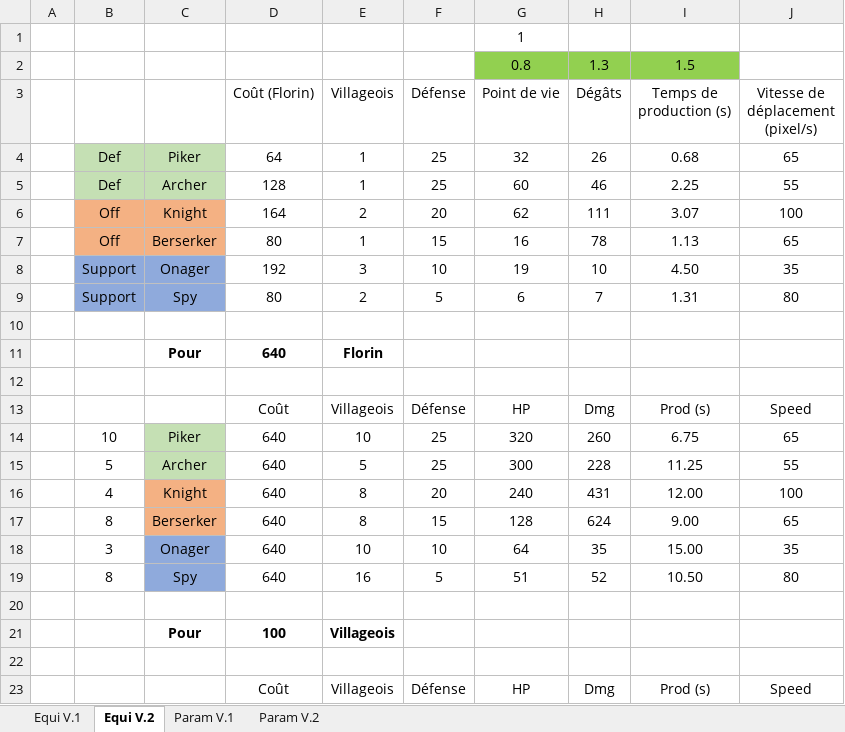
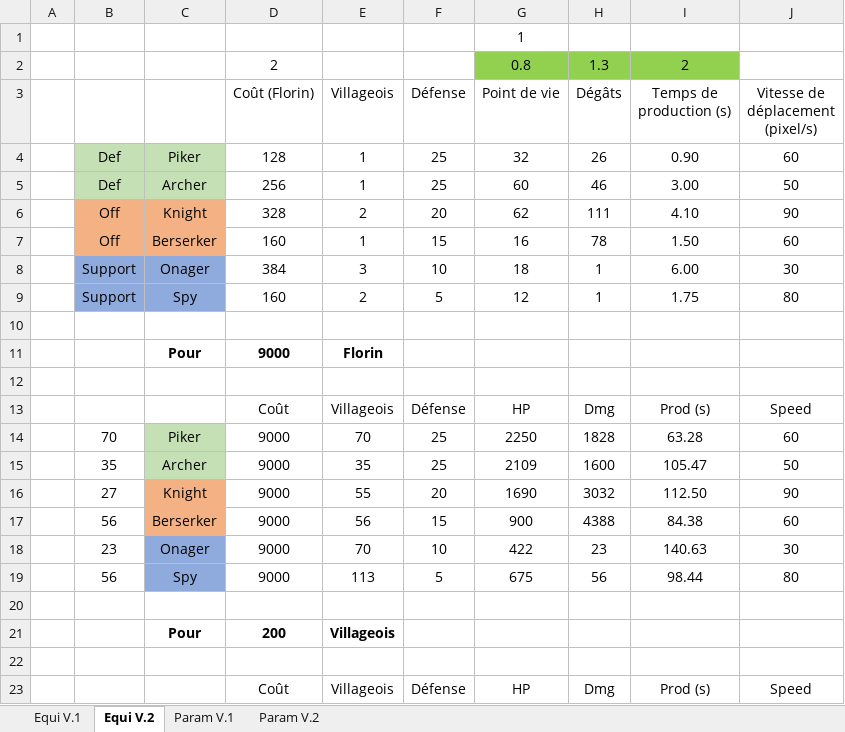
Before and after one commit to HeavenOfHell221/Dukes-Of-The-Realm, an Excel workbook: Equilibrage.xlsx, sheet Equi V.2, drawn as a sheet; only a part is shown; values as stored, in another font and other column widths than the file's, no borders; conditional formats not drawn; removed rows and columns are numbered as before the commit, all else as after; the diff covers the shown part only; the diff names each change by its address in the sheet, - before the commit and + after, or states it on an @@ line.

```diff
--- a/Equilibrage.xlsx (sheet Equi V.2)
+++ b/Equilibrage.xlsx (sheet Equi V.2)
-D2 (Coût (Florin)): (empty)
+D2 (Coût (Florin)): 2
-I2 (Temps de production (s)): 1.5
+I2 (Temps de production (s)): 2
-D4 (Coût (Florin)): 64
+D4 (Coût (Florin)): 128
-I4 (Temps de production (s)): 0.68
+I4 (Temps de production (s)): 0.90
-J4 (Vitesse de déplacement (pixel/s)): 65
+J4 (Vitesse de déplacement (pixel/s)): 60
-D5 (Coût (Florin)): 128
+D5 (Coût (Florin)): 256
-I5 (Temps de production (s)): 2.25
+I5 (Temps de production (s)): 3.00
-J5 (Vitesse de déplacement (pixel/s)): 55
+J5 (Vitesse de déplacement (pixel/s)): 50
-D6 (Coût (Florin)): 164
+D6 (Coût (Florin)): 328
-I6 (Temps de production (s)): 3.07
+I6 (Temps de production (s)): 4.10
-J6 (Vitesse de déplacement (pixel/s)): 100
+J6 (Vitesse de déplacement (pixel/s)): 90
-D7 (Coût (Florin)): 80
+D7 (Coût (Florin)): 160
-I7 (Temps de production (s)): 1.13
+I7 (Temps de production (s)): 1.50
-J7 (Vitesse de déplacement (pixel/s)): 65
+J7 (Vitesse de déplacement (pixel/s)): 60
-row 8:  | Support | Onager | 192 | 3 | 10 | 19 | 10 | 4.50 | 35
+row 8:  | Support | Onager | 384 | 3 | 10 | 18 | 1 | 6.00 | 30
-D9 (Coût (Florin)): 80
+D9 (Coût (Florin)): 160
-G9 (Point de vie): 6
+G9 (Point de vie): 12
-H9 (Dégâts): 7
+H9 (Dégâts): 1
-I9 (Temps de production (s)): 1.31
+I9 (Temps de production (s)): 1.75
-D11 (Coût (Florin)): 640
+D11 (Coût (Florin)): 9000
-row 14:  | 10 | Piker | 640 | 10 | 25 | 320 | 260 | 6.75 | 65
-row 15:  | 5 | Archer | 640 | 5 | 25 | 300 | 228 | 11.25 | 55
-row 16:  | 4 | Knight | 640 | 8 | 20 | 240 | 431 | 12.00 | 100
-row 17:  | 8 | Berserker | 640 | 8 | 15 | 128 | 624 | 9.00 | 65
-row 18:  | 3 | Onager | 640 | 10 | 10 | 64 | 35 | 15.00 | 35
-row 19:  | 8 | Spy | 640 | 16 | 5 | 51 | 52 | 10.50 | 80
+row 14:  | 70 | Piker | 9000 | 70 | 25 | 2250 | 1828 | 63.28 | 60
+row 15:  | 35 | Archer | 9000 | 35 | 25 | 2109 | 1600 | 105.47 | 50
+row 16:  | 27 | Knight | 9000 | 55 | 20 | 1690 | 3032 | 112.50 | 90
+row 17:  | 56 | Berserker | 9000 | 56 | 15 | 900 | 4388 | 84.38 | 60
+row 18:  | 23 | Onager | 9000 | 70 | 10 | 422 | 23 | 140.63 | 30
+row 19:  | 56 | Spy | 9000 | 113 | 5 | 675 | 56 | 98.44 | 80
-D21 (Coût (Florin)): 100
+D21 (Coût (Florin)): 200
```
Also changed, not shown: 6 added rows and 6 removed rows elsewhere in this sheet, 4 other files.
